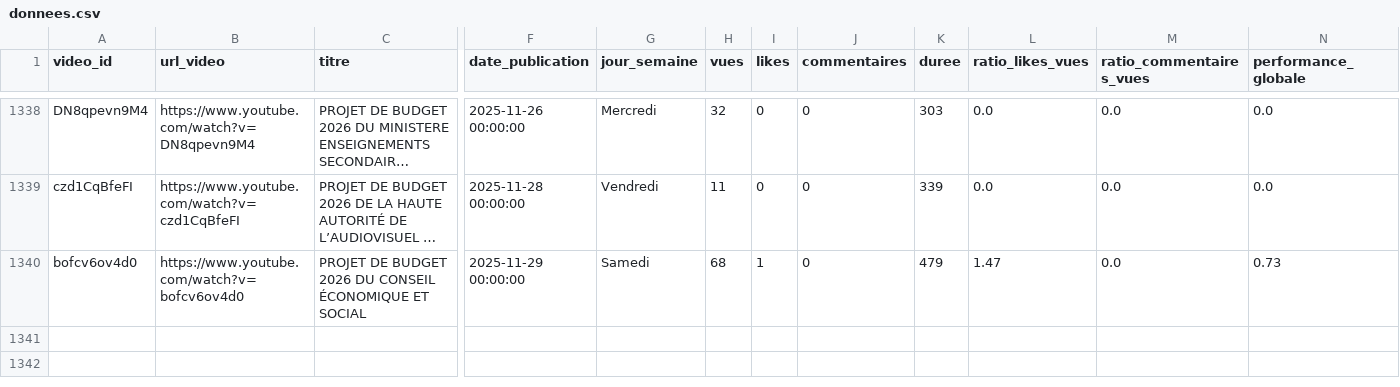
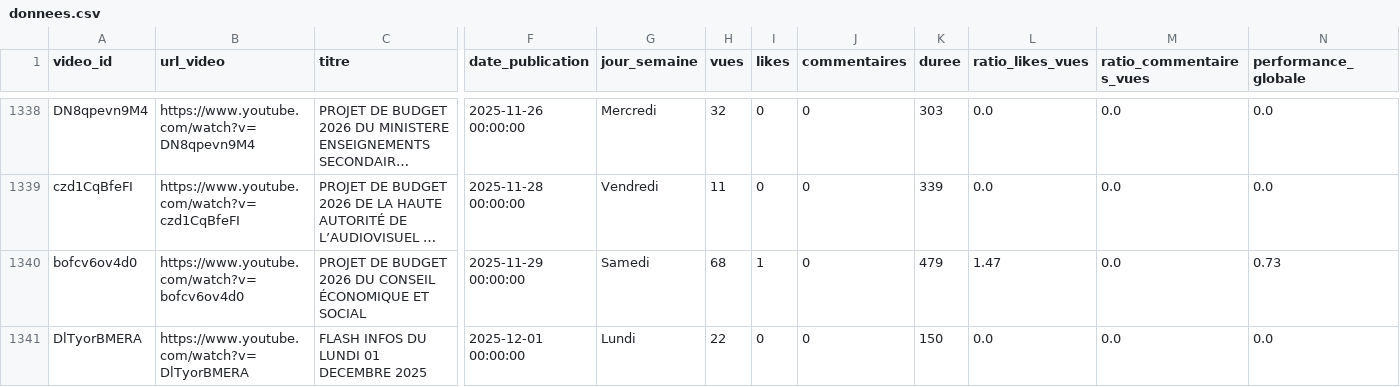
Before and after one commit to duv40/AN-Project, a CSV file: donnees.csv, drawn as a sheet; only a part is shown, gaps mark what is left out; long unchanged cells end in …; rows hold the shown columns only; the diff names each change by its address in the sheet, - before the commit and + after, or states it on an @@ line.

```diff
--- a/donnees.csv
+++ b/donnees.csv
+row 1341: DlTyorBMERA | https://www.youtube.com/watch?v=DlTyorBMERA | FLASH INFOS DU LUNDI 01 DECEMBRE 2025 | 2025-12-01 00:00:00 | Lundi | 22 | 0 | 0 | 150 | 0.0 | 0.0 | 0.0
```
